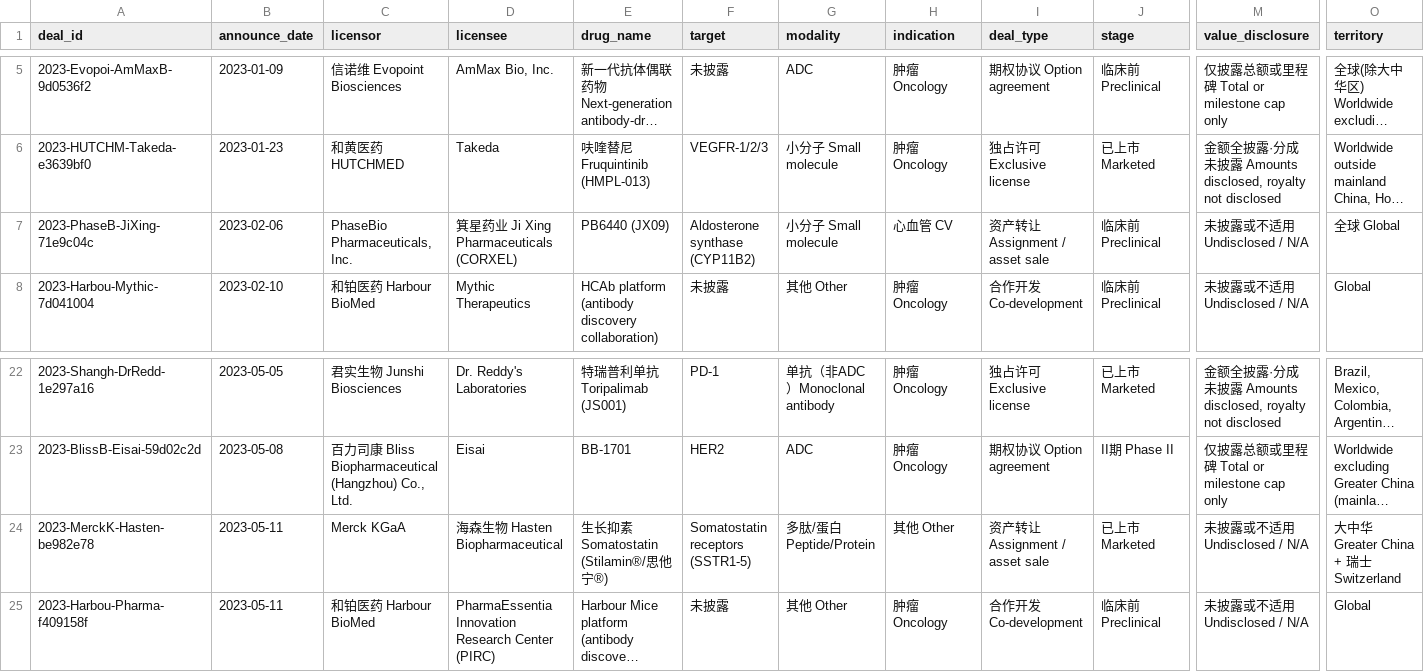
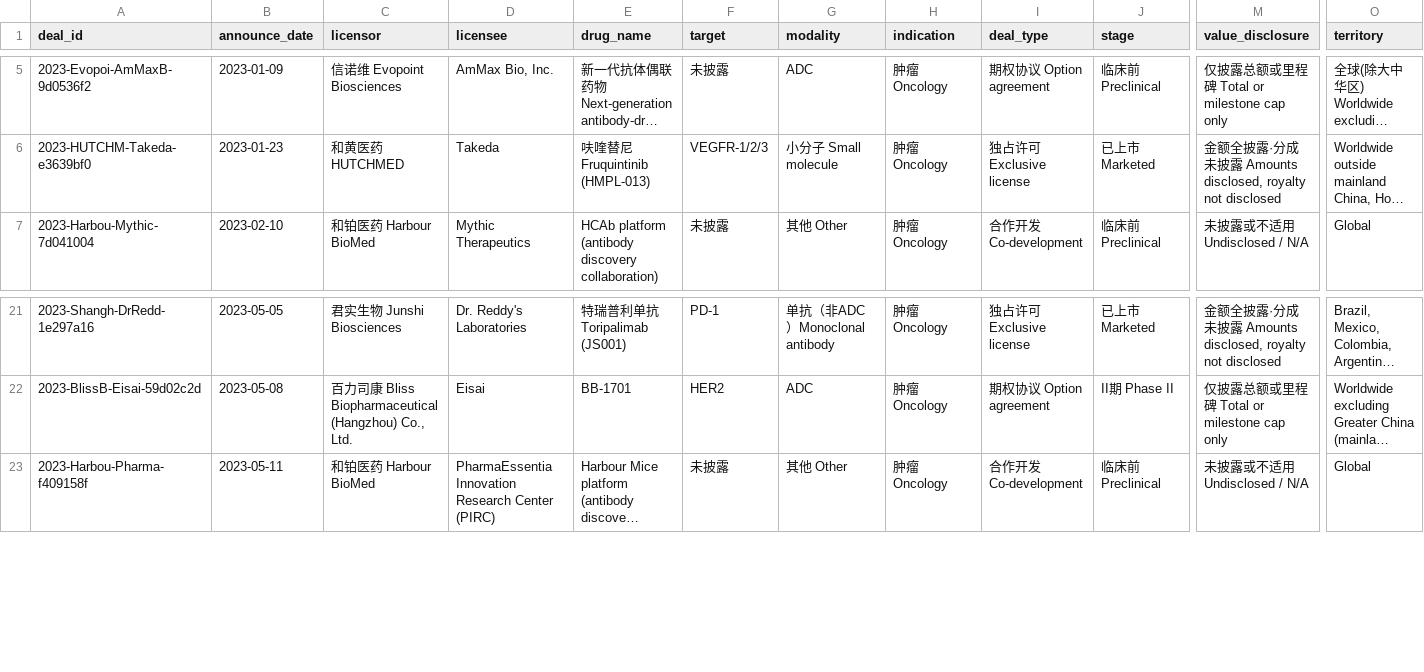
Before and after one commit to lingchen718/china-biopharma-outbound-insights, a CSV file: normalized_data/cleaned_data_2023.csv, drawn as a sheet; only a part is shown, gaps mark what is left out; long unchanged cells end in …; rows hold the shown columns only; the diff names each change by its address in the sheet, - before the commit and + after, or states it on an @@ line.

Commit message:
data: 更新 2023 清洗数据（移除 2 笔交易）并同步快照
- 移除 2023-PhaseB-JiXing-71e9c04c、2023-MerckK-Hasten-be982e78
- 重新生成 deals.json / quality_report / demo 快照，指纹 383143a98f45

```diff
--- a/normalized_data/cleaned_data_2023.csv
+++ b/normalized_data/cleaned_data_2023.csv
-row 7: 2023-PhaseB-JiXing-71e9c04c | 2023-02-06 | PhaseBio Pharmaceuticals, Inc. | 箕星药业 Ji Xing Pharmaceuticals (CORXEL) | PB6440 (JX09) | Aldosterone synthase (CYP11B2) | 小分子 Small molecule | 心血管 CV | 资产转让 Assignment / asset sale | 临床前 Preclinical | 未披露或不适用 Undisclosed / N/A | 全球 Global
-row 24: 2023-MerckK-Hasten-be982e78 | 2023-05-11 | Merck KGaA | 海森生物 Hasten Biopharmaceutical | 生长抑素 Somatostatin (Stilamin®/思他宁®) | Somatostatin receptors (SSTR1-5) | 多肽/蛋白 Peptide/Protein | 其他 Other | 资产转让 Assignment / asset sale | 已上市 Marketed | 未披露或不适用 Undisclosed / N/A | 大中华 Greater China + 瑞士 Switzerland
```
Also changed, not shown: 3 other files.
